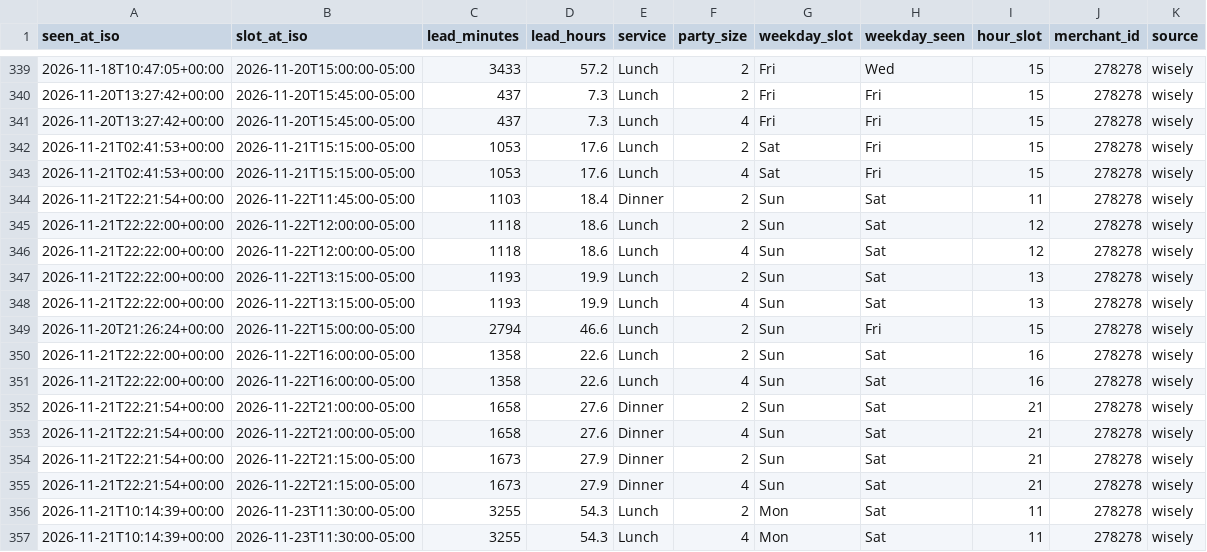
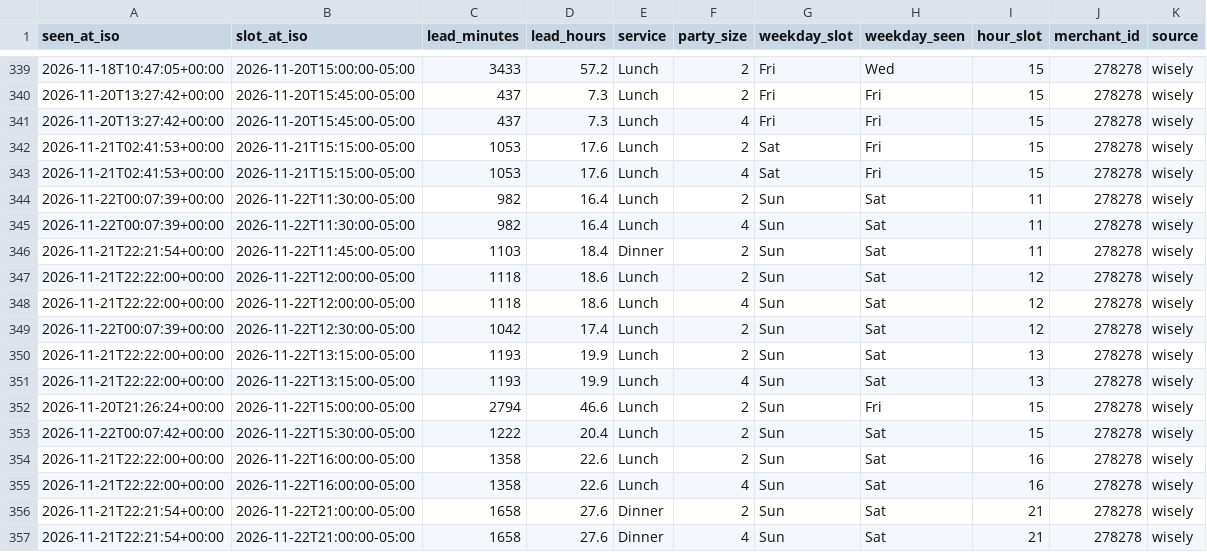
Before and after one commit to jacobschulman/stonewatch, a CSV file: data/availability/2026-11.csv, drawn as a sheet; only a part is shown, gaps mark what is left out; the shorter side is filled out with more unchanged rows.

```diff
--- a/data/availability/2026-11.csv
+++ b/data/availability/2026-11.csv
@@ -343,2 +343,4 @@ seen_at_iso,slot_at_iso,lead_minutes,lead_hours,service,party_size,weekday_slot,
 2026-11-21T02:41:53+00:00,2026-11-21T15:15:00-05:00,1053,17.6,Lunch,4,Sat,Fri,15,278278,wisely
+2026-11-22T00:07:39+00:00,2026-11-22T11:30:00-05:00,982,16.4,Lunch,2,Sun,Sat,11,278278,wisely
+2026-11-22T00:07:39+00:00,2026-11-22T11:30:00-05:00,982,16.4,Lunch,4,Sun,Sat,11,278278,wisely
 2026-11-21T22:21:54+00:00,2026-11-22T11:45:00-05:00,1103,18.4,Dinner,2,Sun,Sat,11,278278,wisely
@@ -346,2 +348,3 @@ seen_at_iso,slot_at_iso,lead_minutes,lead_hours,service,party_size,weekday_slot,
 2026-11-21T22:22:00+00:00,2026-11-22T12:00:00-05:00,1118,18.6,Lunch,4,Sun,Sat,12,278278,wisely
+2026-11-22T00:07:39+00:00,2026-11-22T12:30:00-05:00,1042,17.4,Lunch,2,Sun,Sat,12,278278,wisely
 2026-11-21T22:22:00+00:00,2026-11-22T13:15:00-05:00,1193,19.9,Lunch,2,Sun,Sat,13,278278,wisely
@@ -349,2 +352,3 @@ seen_at_iso,slot_at_iso,lead_minutes,lead_hours,service,party_size,weekday_slot,
 2026-11-20T21:26:24+00:00,2026-11-22T15:00:00-05:00,2794,46.6,Lunch,2,Sun,Fri,15,278278,wisely
+2026-11-22T00:07:42+00:00,2026-11-22T15:30:00-05:00,1222,20.4,Lunch,2,Sun,Sat,15,278278,wisely
 2026-11-21T22:22:00+00:00,2026-11-22T16:00:00-05:00,1358,22.6,Lunch,2,Sun,Sat,16,278278,wisely
```
Also changed, not shown: 2 other files.
